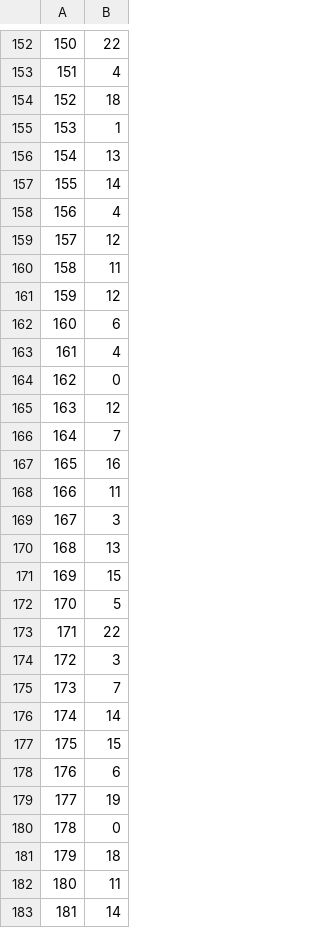
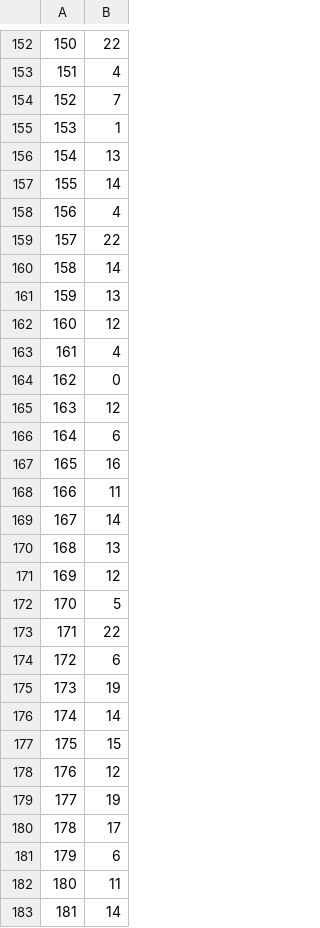
Before and after one commit to NJLprograms/COMP472_1, a CSV file: Base-DT/BASE_DT_DS1.csv, drawn as a sheet; only a part is shown, gaps mark what is left out; the diff covers the shown part only.

```diff
--- a/Base-DT/BASE_DT_DS1.csv
+++ b/Base-DT/BASE_DT_DS1.csv
@@ -153,3 +153,3 @@
 151,4
-152,18
+152,7
 153,1
@@ -158,6 +158,6 @@
 156,4
-157,12
-158,11
-159,12
-160,6
+157,22
+158,14
+159,13
+160,12
 161,4
@@ -165,18 +165,18 @@
 163,12
-164,7
+164,6
 165,16
 166,11
-167,3
+167,14
 168,13
-169,15
+169,12
 170,5
 171,22
-172,3
-173,7
+172,6
+173,19
 174,14
 175,15
-176,6
+176,12
 177,19
-178,0
-179,18
+178,17
+179,6
 180,11
```
Also changed, not shown: 50 edited cells elsewhere in this file, Base-DT/BASE_DT_DS2.csv, Base-MLP/Base-MLP-DS1.csv, 8 other files.
